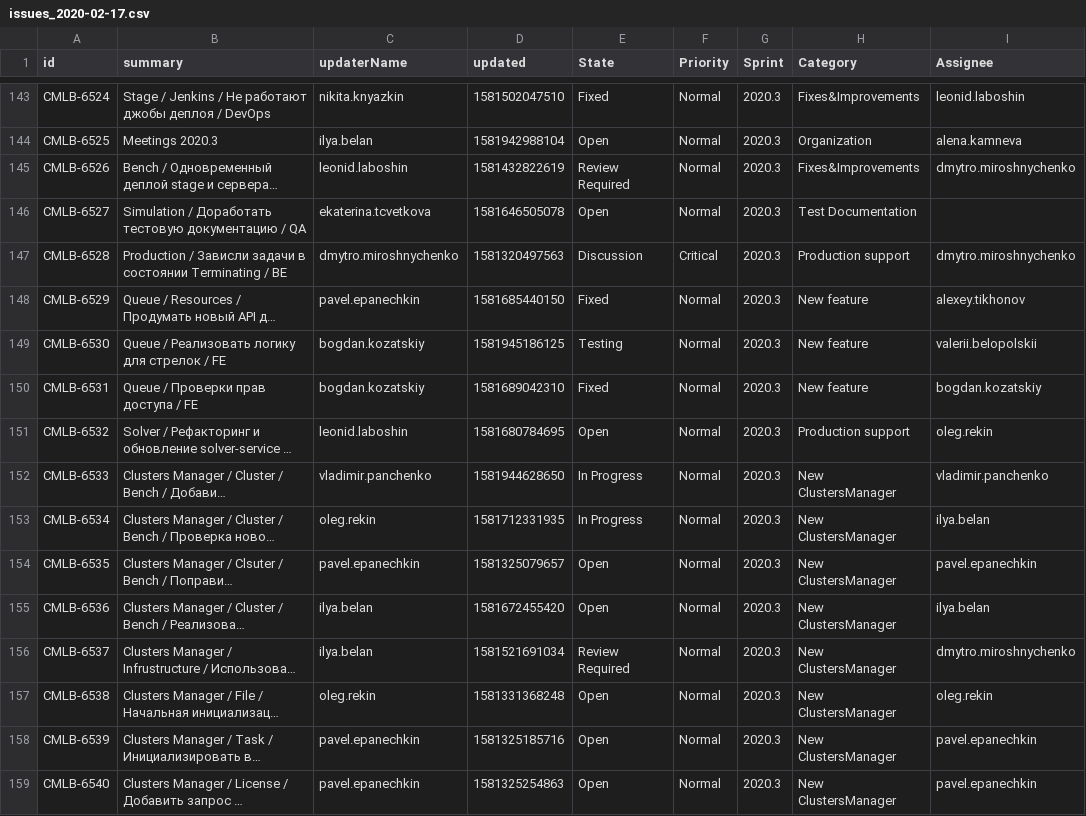
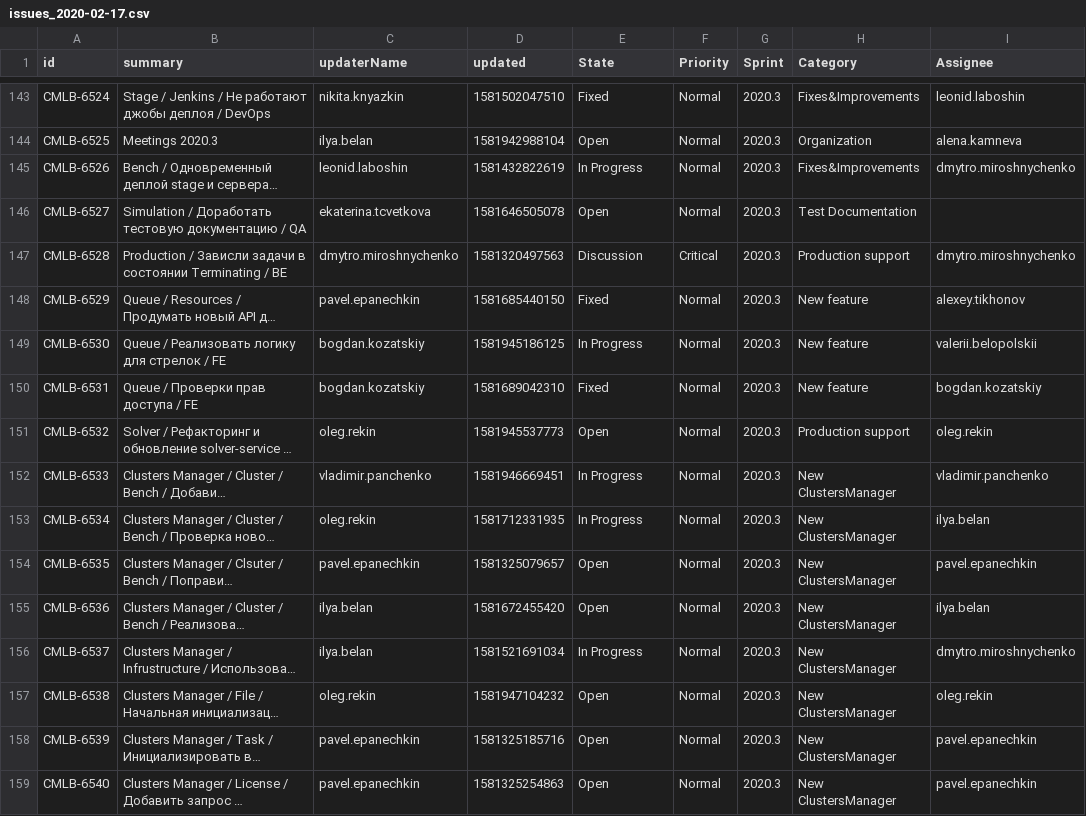
Before and after one commit to laboshinl/tips, a CSV file: issues_2020-02-17.csv, drawn as a sheet; only a part is shown, gaps mark what is left out; long unchanged cells end in …; the diff covers the shown part only; the diff names each change by its address in the sheet, - before the commit and + after, or states it on an @@ line.

Commit message:
Update issues_2020-02-17.csv

```diff
--- a/issues_2020-02-17.csv
+++ b/issues_2020-02-17.csv
-E145 (State): Review Required
+E145 (State): In Progress
-E149 (State): Testing
+E149 (State): In Progress
-C151 (updaterName): leonid.laboshin
+C151 (updaterName): oleg.rekin
-D151 (updated): 1581680784695
+D151 (updated): 1581945537773
-D152 (updated): 1581944628650
+D152 (updated): 1581946669451
-E156 (State): Review Required
+E156 (State): In Progress
-D157 (updated): 1581331368248
+D157 (updated): 1581947104232
```
Also changed, not shown: 1 added row and 33 edited cells elsewhere in this file.
